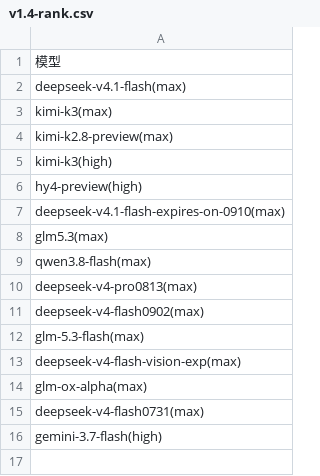
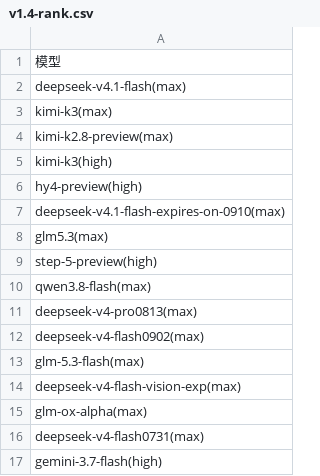
Before and after one commit to snnh/code_bench, a CSV file: docs/data/code_bench/v1.4-rank.csv, drawn as a sheet; the diff names each change by its address in the sheet, - before the commit and + after, or states it on an @@ line.

```diff
--- a/docs/data/code_bench/v1.4-rank.csv
+++ b/docs/data/code_bench/v1.4-rank.csv
+row 9: step-5-preview(high)
```
Also changed, not shown: docs/data/code_bench/v1.4-rust-v3.csv, 2 other files.
